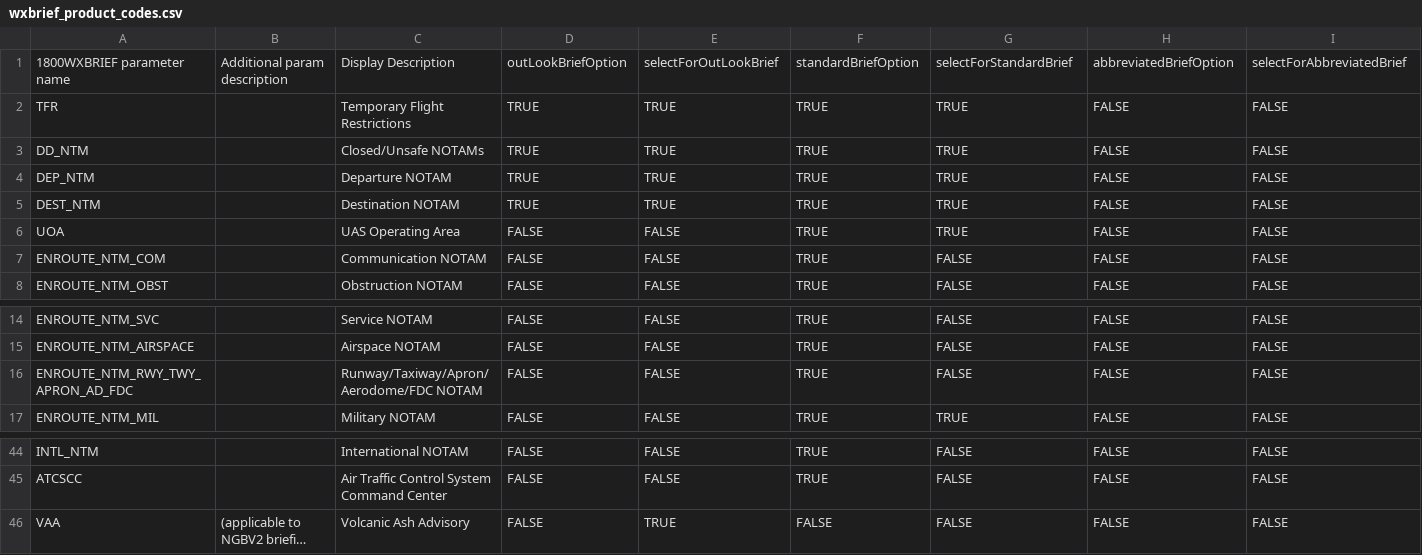
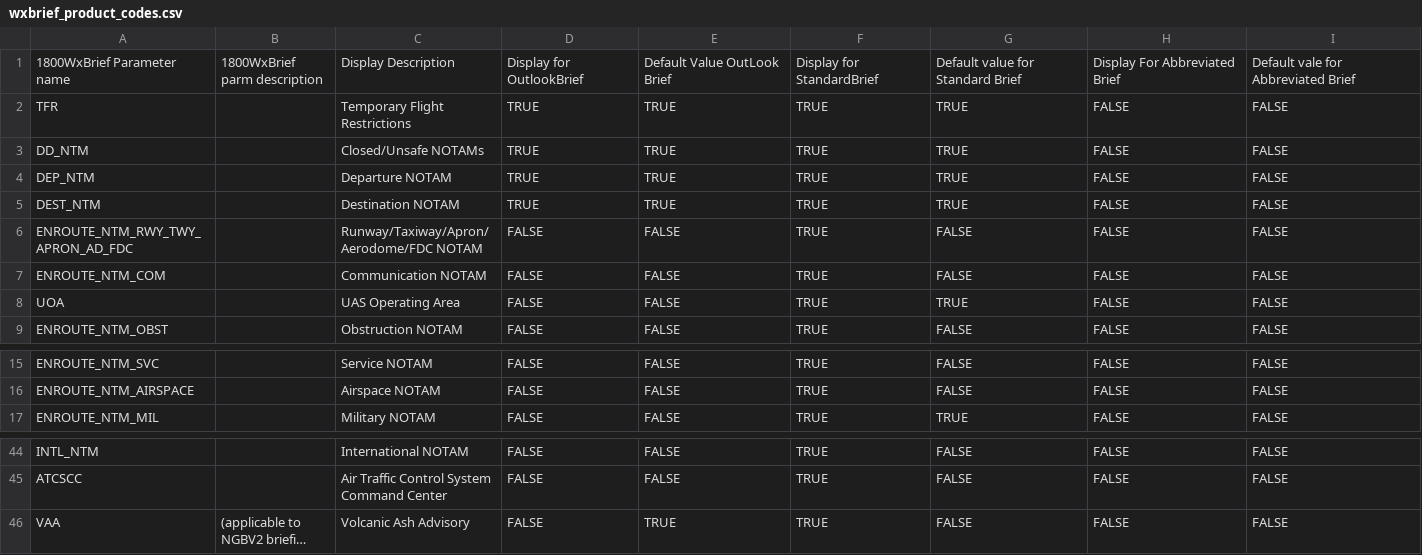
Before and after one commit to efoertsch/SoaringForecast, a CSV file: app/src/main/res/raw/wxbrief_product_codes.csv, drawn as a sheet; only a part is shown, gaps mark what is left out; long unchanged cells end in …; removed rows and columns are numbered as before the commit, all else as after; the diff names each change by its address in the sheet, - before the commit and + after, or states it on an @@ line.

```diff
--- a/app/src/main/res/raw/wxbrief_product_codes.csv
+++ b/app/src/main/res/raw/wxbrief_product_codes.csv
-row 1: 1800WXBRIEF parameter name | Additional param description | Display Description | outLookBriefOption | selectForOutLookBrief | standardBriefOption | selectForStandardBrief | abbreviatedBriefOption | selectForAbbreviatedBrief
+row 1: 1800WxBrief Parameter name | 1800WxBrief parm description | Display Description | Display for OutlookBrief | Default Value OutLook Brief | Display for StandardBrief | Default value for Standard Brief | Display For Abbreviated Brief | Default vale for Abbreviated Brief
@@ row 16 moved to row 6: ENROUTE_NTM_RWY_TWY_APRON_AD_FDC @@
-F46: FALSE
+F46: TRUE
```
Also changed, not shown: app/src/main/res/raw/wxbrief_ngbv2_options.csv, app/src/main/res/raw/wxbrief_non_ngbv2_options.csv, 11 other files.
